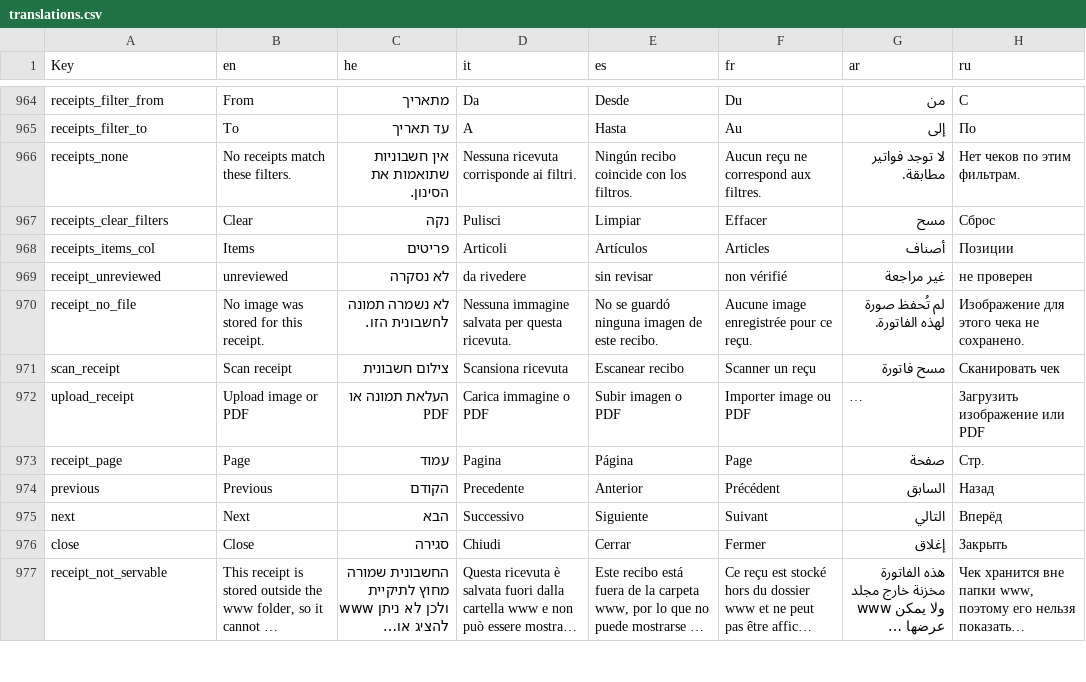
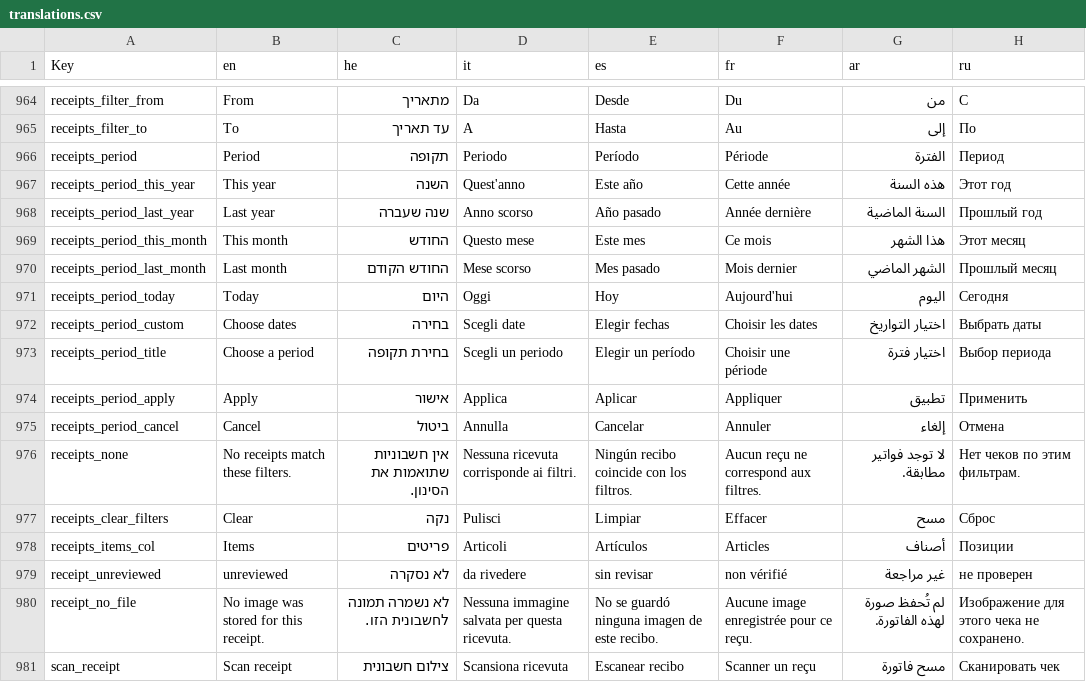
Before and after one commit to GuyAzria/home-organizer, a CSV file: custom_components/home_organizer/frontend/translations.csv, drawn as a sheet; only a part is shown, gaps mark what is left out; the shorter side is filled out with more unchanged rows; long unchanged cells end in …; the diff names each change by its address in the sheet, - before the commit and + after, or states it on an @@ line.

```diff
--- a/custom_components/home_organizer/frontend/translations.csv
+++ b/custom_components/home_organizer/frontend/translations.csv
+row 966: receipts_period | Period | תקופה | Periodo | Período | Période | الفترة | Период
+row 967: receipts_period_this_year | This year | השנה | Quest'anno | Este año | Cette année | هذه السنة | Этот год
+row 968: receipts_period_last_year | Last year | שנה שעברה | Anno scorso | Año pasado | Année dernière | السنة الماضية | Прошлый год
+row 969: receipts_period_this_month | This month | החודש | Questo mese | Este mes | Ce mois | هذا الشهر | Этот месяц
+row 970: receipts_period_last_month | Last month | החודש הקודם | Mese scorso | Mes pasado | Mois dernier | الشهر الماضي | Прошлый месяц
+row 971: receipts_period_today | Today | היום | Oggi | Hoy | Aujourd'hui | اليوم | Сегодня
+row 972: receipts_period_custom | Choose dates | בחירה | Scegli date | Elegir fechas | Choisir les dates | اختيار التواريخ | Выбрать даты
+row 973: receipts_period_title | Choose a period | בחירת תקופה | Scegli un periodo | Elegir un período | Choisir une période | اختيار فترة | Выбор периода
+row 974: receipts_period_apply | Apply | אישור | Applica | Aplicar | Appliquer | تطبيق | Применить
+row 975: receipts_period_cancel | Cancel | ביטול | Annulla | Cancelar | Annuler | إلغاء | Отмена
```
Also changed, not shown: 9 other files.
